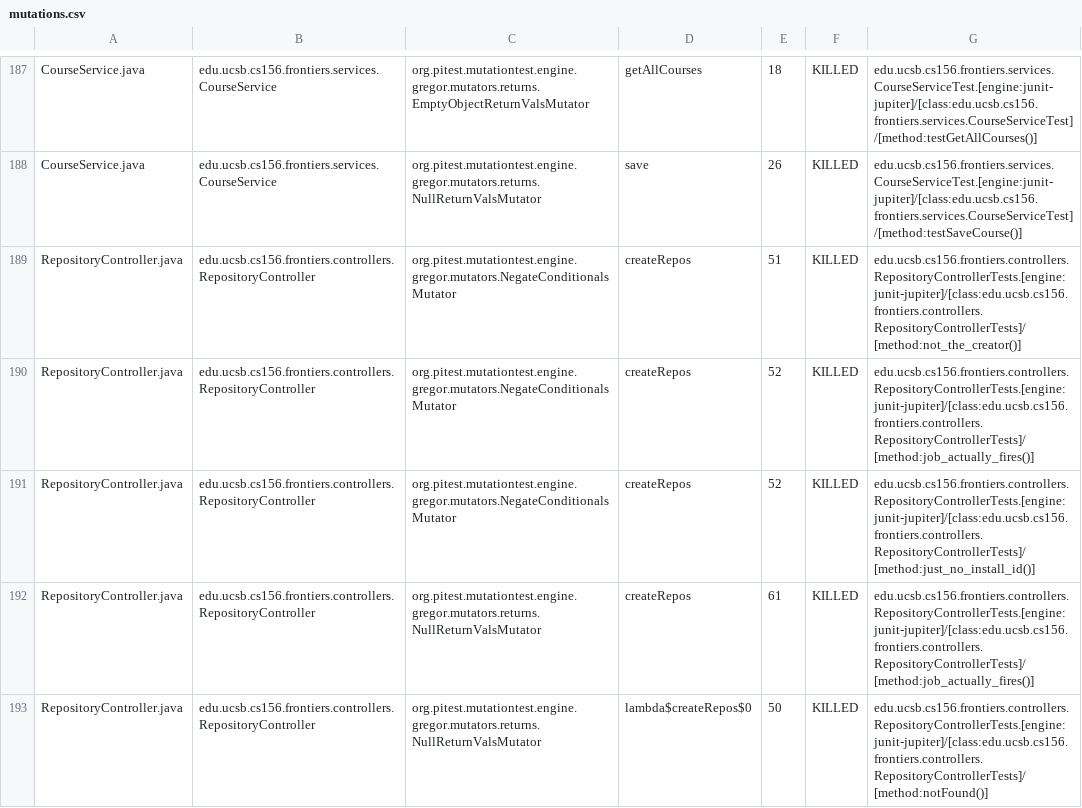
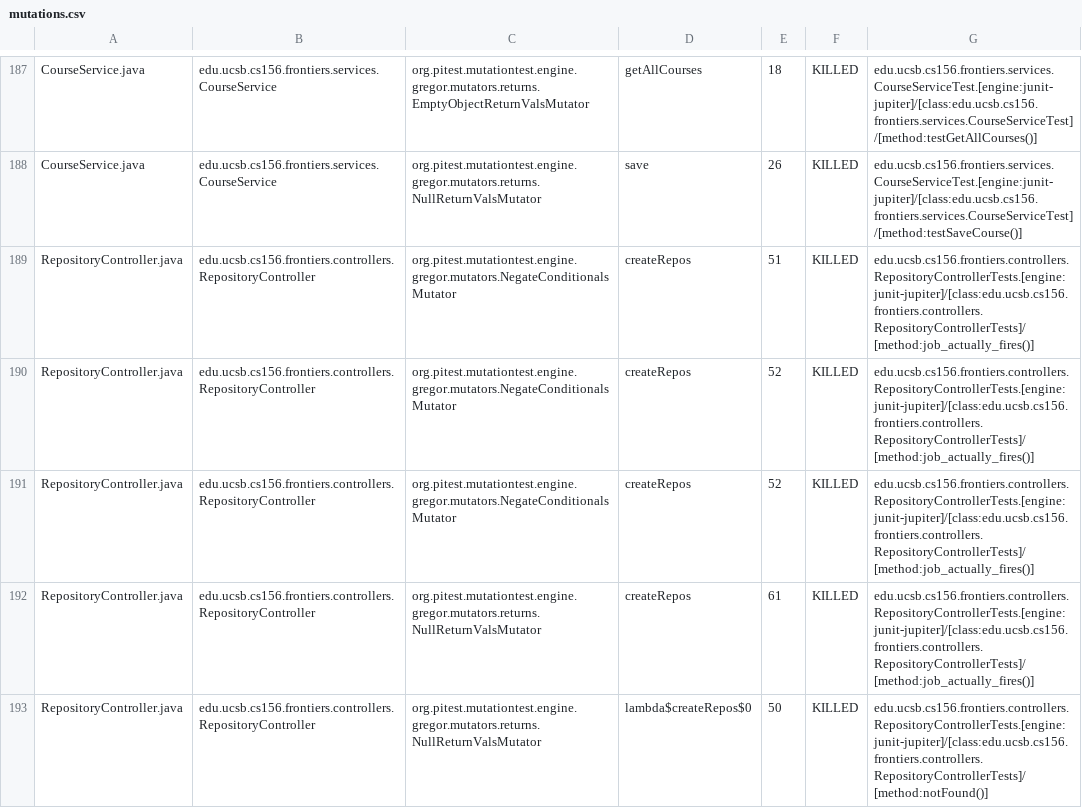
Before and after one commit to ucsb-cs156-s25/proj-frontiers-s25-09, a CSV file: pitest/mutations.csv, drawn as a sheet; only a part is shown, gaps mark what is left out; the diff covers the shown part only.

Commit message:
Deploying to gh-pages from @ ucsb-cs156-s25/proj-frontiers-s25-09@daeac670ecf1c3e800f4c853a1f777763a03b429 🚀

```diff
--- a/pitest/mutations.csv
+++ b/pitest/mutations.csv
@@ -188,5 +188,5 @@ CourseService.java,edu.ucsb.cs156.frontiers.services.CourseService,org.pitest.mu
 CourseService.java,edu.ucsb.cs156.frontiers.services.CourseService,org.pitest.mutationtest.engine.gregor.mutators.returns.NullReturnValsMutator,save,26,KILLED,edu.ucsb.cs156.frontiers.services.CourseServiceTest.[engine:junit-jupiter]/[class:edu.ucsb.cs156.frontiers.services.CourseServiceTest]/[method:testSaveCourse()]
-RepositoryController.java,edu.ucsb.cs156.frontiers.controllers.RepositoryController,org.pitest.mutationtest.engine.gregor.mutators.NegateConditionalsMutator,createRepos,51,KILLED,edu.ucsb.cs156.frontiers.controllers.RepositoryControllerTests.[engine:junit-jupiter]/[class:edu.ucsb.cs156.frontiers.controllers.RepositoryControllerTests]/[method:not_the_creator()]
+RepositoryController.java,edu.ucsb.cs156.frontiers.controllers.RepositoryController,org.pitest.mutationtest.engine.gregor.mutators.NegateConditionalsMutator,createRepos,51,KILLED,edu.ucsb.cs156.frontiers.controllers.RepositoryControllerTests.[engine:junit-jupiter]/[class:edu.ucsb.cs156.frontiers.controllers.RepositoryControllerTests]/[method:job_actually_fires()]
 RepositoryController.java,edu.ucsb.cs156.frontiers.controllers.RepositoryController,org.pitest.mutationtest.engine.gregor.mutators.NegateConditionalsMutator,createRepos,52,KILLED,edu.ucsb.cs156.frontiers.controllers.RepositoryControllerTests.[engine:junit-jupiter]/[class:edu.ucsb.cs156.frontiers.controllers.RepositoryControllerTests]/[method:job_actually_fires()]
-RepositoryController.java,edu.ucsb.cs156.frontiers.controllers.RepositoryController,org.pitest.mutationtest.engine.gregor.mutators.NegateConditionalsMutator,createRepos,52,KILLED,edu.ucsb.cs156.frontiers.controllers.RepositoryControllerTests.[engine:junit-jupiter]/[class:edu.ucsb.cs156.frontiers.controllers.RepositoryControllerTests]/[method:just_no_install_id()]
+RepositoryController.java,edu.ucsb.cs156.frontiers.controllers.RepositoryController,org.pitest.mutationtest.engine.gregor.mutators.NegateConditionalsMutator,createRepos,52,KILLED,edu.ucsb.cs156.frontiers.controllers.RepositoryControllerTests.[engine:junit-jupiter]/[class:edu.ucsb.cs156.frontiers.controllers.RepositoryControllerTests]/[method:job_actually_fires()]
 RepositoryController.java,edu.ucsb.cs156.frontiers.controllers.RepositoryController,org.pitest.mutationtest.engine.gregor.mutators.returns.NullReturnValsMutator,createRepos,61,KILLED,edu.ucsb.cs156.frontiers.controllers.RepositoryControllerTests.[engine:junit-jupiter]/[class:edu.ucsb.cs156.frontiers.controllers.RepositoryControllerTests]/[method:job_actually_fires()]
```
Also changed, not shown: 1 added row, 1 removed row and 35 edited cells elsewhere in this file, 30 other files.
